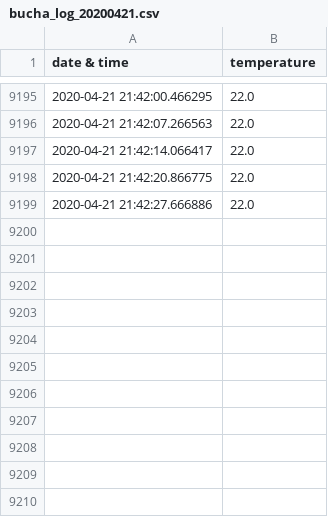
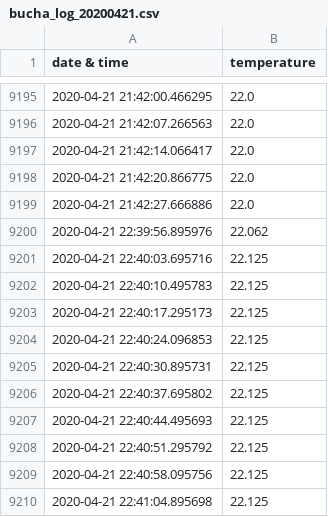
Before and after one commit to arstgkneio/BuchaMonitor, a CSV file: bucha_logs/bucha_log_20200421.csv, drawn as a sheet; only a part is shown, gaps mark what is left out.

Commit message:
bucha update

```diff
--- a/bucha_logs/bucha_log_20200421.csv
+++ b/bucha_logs/bucha_log_20200421.csv
@@ -9199 +9199,12 @@ date & time, temperature
 2020-04-21 21:42:27.666886,22.0
+2020-04-21 22:39:56.895976,22.062
+2020-04-21 22:40:03.695716,22.125
+2020-04-21 22:40:10.495783,22.125
+2020-04-21 22:40:17.295173,22.125
+2020-04-21 22:40:24.096853,22.125
+2020-04-21 22:40:30.895731,22.125
+2020-04-21 22:40:37.695802,22.125
+2020-04-21 22:40:44.495693,22.125
+2020-04-21 22:40:51.295792,22.125
+2020-04-21 22:40:58.095756,22.125
+2020-04-21 22:41:04.895698,22.125
```
Also changed, not shown: 1 other file.
